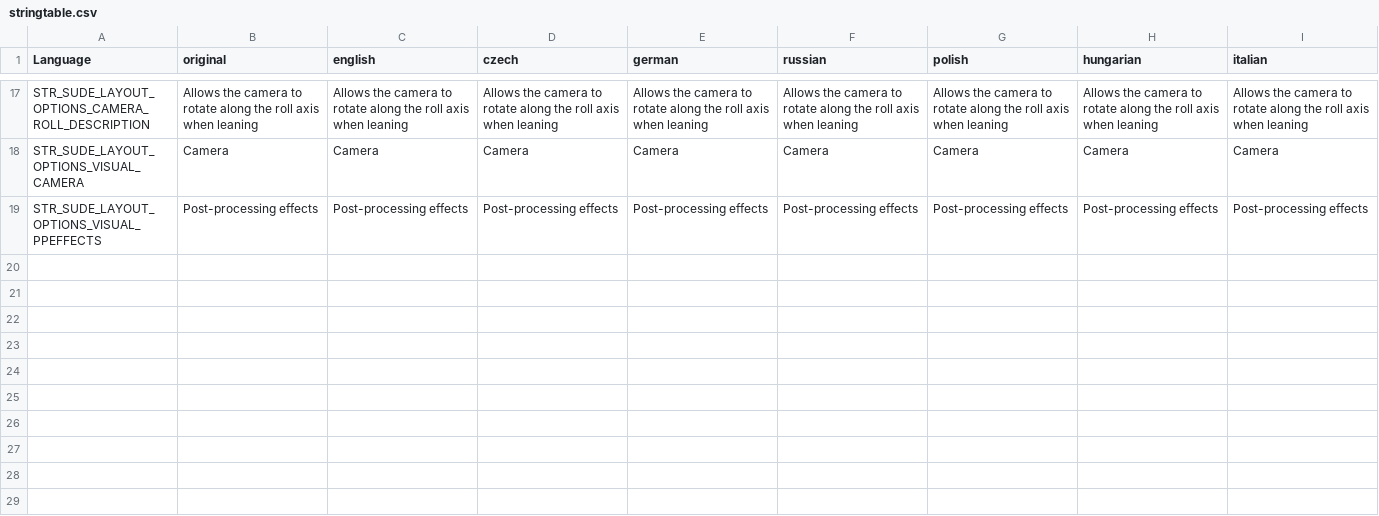
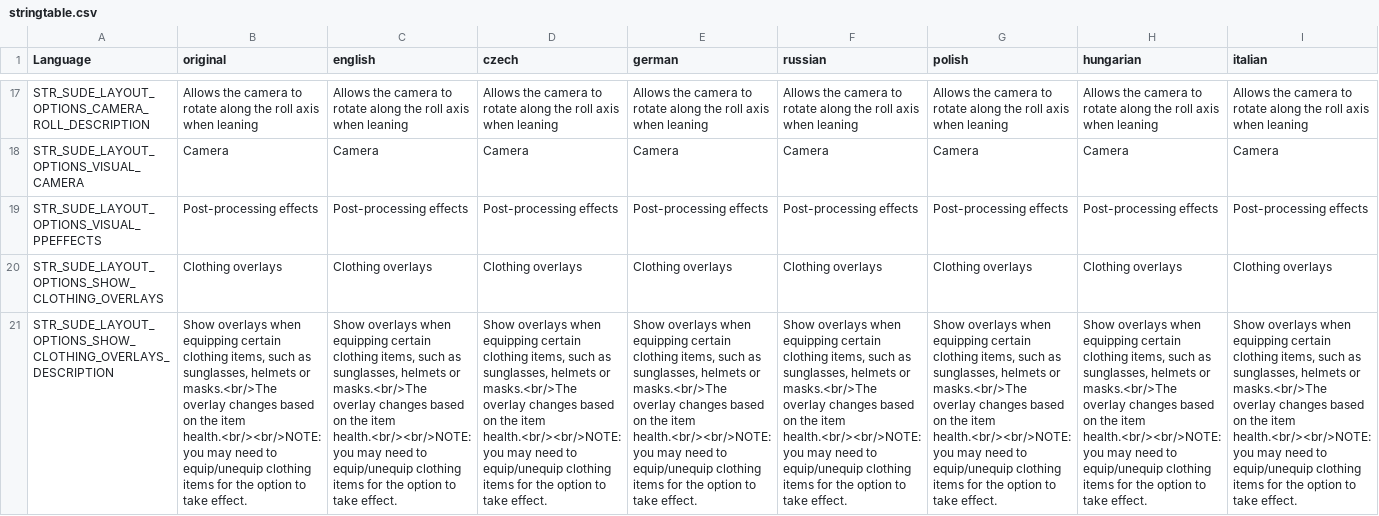
Before and after one commit to simonvic/sVisual, a CSV file: stringtable.csv, drawn as a sheet; only a part is shown, gaps mark what is left out; rows hold the shown columns only; the diff names each change by its address in the sheet, - before the commit and + after, or states it on an @@ line.

Commit message:
feat: clothing overlay user config option

```diff
--- a/stringtable.csv
+++ b/stringtable.csv
+row 20: STR_SUDE_LAYOUT_OPTIONS_SHOW_CLOTHING_OVERLAYS | Clothing overlays | Clothing overlays | Clothing overlays | Clothing overlays | Clothing overlays | Clothing overlays | Clothing overlays | Clothing overlays
+row 21: STR_SUDE_LAYOUT_OPTIONS_SHOW_CLOTHING_OVERLAYS_DESCRIPTION | Show overlays when equipping certain clothing items, such as sunglasses, helmets or masks.<br/>The overlay changes based on the item health.<br/><br/>NOTE: you may need to equip/unequip clothing items for the option to take effect. | Show overlays when equipping certain clothing items, such as sunglasses, helmets or masks.<br/>The overlay changes based on the item health.<br/><br/>NOTE: you may need to equip/unequip clothing items for the option to take effect. | Show overlays when equipping certain clothing items, such as sunglasses, helmets or masks.<br/>The overlay changes based on the item health.<br/><br/>NOTE: you may need to equip/unequip clothing items for the option to take effect. | Show overlays when equipping certain clothing items, such as sunglasses, helmets or masks.<br/>The overlay changes based on the item health.<br/><br/>NOTE: you may need to equip/unequip clothing items for the option to take effect. | Show overlays when equipping certain clothing items, such as sunglasses, helmets or masks.<br/>The overlay changes based on the item health.<br/><br/>NOTE: you may need to equip/unequip clothing items for the option to take effect. | Show overlays when equipping certain clothing items, such as sunglasses, helmets or masks.<br/>The overlay changes based on the item health.<br/><br/>NOTE: you may need to equip/unequip clothing items for the option to take effect. | Show overlays when equipping certain clothing items, such as sunglasses, helmets or masks.<br/>The overlay changes based on the item health.<br/><br/>NOTE: you may need to equip/unequip clothing items for the option to take effect. | Show overlays when equipping certain clothing items, such as sunglasses, helmets or masks.<br/>The overlay changes based on the item health.<br/><br/>NOTE: you may need to equip/unequip clothing items for the option to take effect.
```
Also changed, not shown: 6 other files.
